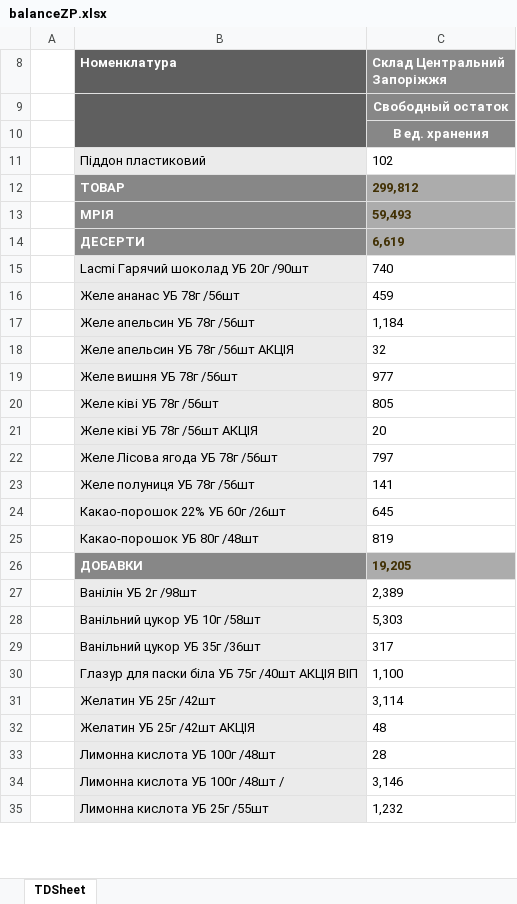
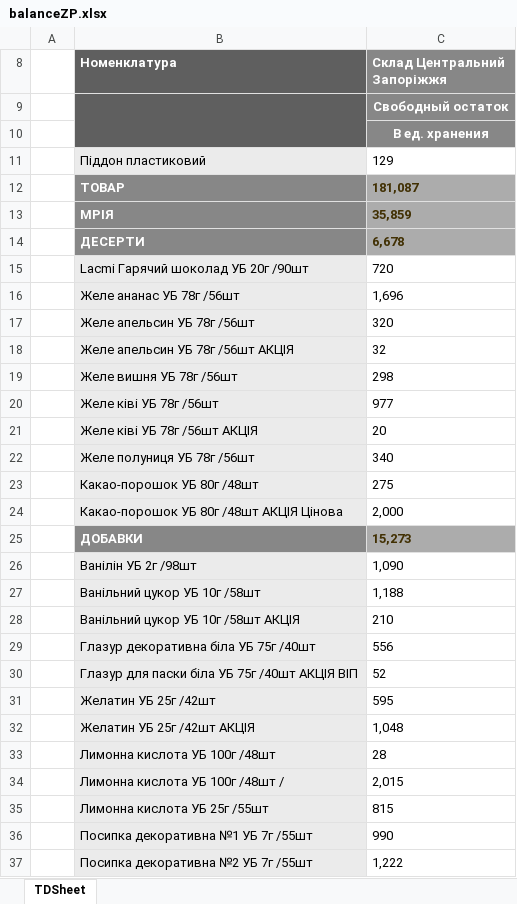
Before and after one commit to Stako21/jwt-auth, an Excel workbook: client/public/Sorce/balanceZP.xlsx, sheet TDSheet, drawn as a sheet; only a part is shown; values as stored, in another font and other column widths than the file's, no borders; charts and pictures not drawn; removed rows and columns are numbered as before the commit, all else as after; the diff covers the shown part only; the diff names each change by its address in the sheet, - before the commit and + after, or states it on an @@ line.

```diff
--- a/client/public/Sorce/balanceZP.xlsx (sheet TDSheet)
+++ b/client/public/Sorce/balanceZP.xlsx (sheet TDSheet)
-C11 (Склад Центральний Запоріжжя): 102
+C11 (Склад Центральний Запоріжжя): 129
-C12 (Склад Центральний Запоріжжя): 299,812
+C12 (Склад Центральний Запоріжжя): 181,087
-C13 (Склад Центральний Запоріжжя): 59,493
+C13 (Склад Центральний Запоріжжя): 35,859
-C14 (Склад Центральний Запоріжжя): 6,619
+C14 (Склад Центральний Запоріжжя): 6,678
-C15 (Склад Центральний Запоріжжя): 740
+C15 (Склад Центральний Запоріжжя): 720
-C16 (Склад Центральний Запоріжжя): 459
+C16 (Склад Центральний Запоріжжя): 1,696
-C17 (Склад Центральний Запоріжжя): 1,184
+C17 (Склад Центральний Запоріжжя): 320
-C19 (Склад Центральний Запоріжжя): 977
+C19 (Склад Центральний Запоріжжя): 298
-C20 (Склад Центральний Запоріжжя): 805
+C20 (Склад Центральний Запоріжжя): 977
-row 22:  | Желе Лісова ягода УБ 78г /56шт | 797
-C22 (Склад Центральний Запоріжжя): 141
+C22 (Склад Центральний Запоріжжя): 340
-row 24:  | Какао-порошок 22% УБ 60г /26шт | 645
-C23 (Склад Центральний Запоріжжя): 819
+C23 (Склад Центральний Запоріжжя): 275
+row 24:  | Какао-порошок УБ 80г /48шт АКЦІЯ Цінова | 2,000
-C25 (Склад Центральний Запоріжжя): 19,205
+C25 (Склад Центральний Запоріжжя): 15,273
-C26 (Склад Центральний Запоріжжя): 2,389
+C26 (Склад Центральний Запоріжжя): 1,090
-C27 (Склад Центральний Запоріжжя): 5,303
+C27 (Склад Центральний Запоріжжя): 1,188
-row 29:  | Ванільний цукор УБ 35г /36шт | 317
+row 28:  | Ванільний цукор УБ 10г /58шт АКЦІЯ | 210
+row 29:  | Глазур декоративна біла УБ 75г /40шт | 556
-C30 (Склад Центральний Запоріжжя): 1,100
+C30 (Склад Центральний Запоріжжя): 52
-C31 (Склад Центральний Запоріжжя): 3,114
+C31 (Склад Центральний Запоріжжя): 595
-C32 (Склад Центральний Запоріжжя): 48
+C32 (Склад Центральний Запоріжжя): 1,048
-C34 (Склад Центральний Запоріжжя): 3,146
+C34 (Склад Центральний Запоріжжя): 2,015
-C35 (Склад Центральний Запоріжжя): 1,232
+C35 (Склад Центральний Запоріжжя): 815
+row 36:  | Посипка декоративна №1 УБ 7г /55шт | 990
+row 37:  | Посипка декоративна №2 УБ 7г /55шт | 1,222
```
Also changed, not shown: 79 added rows, 38 removed rows and 297 edited cells elsewhere in this sheet, hidden cells, client/public/Sorce/balanceDP.xlsx, client/public/Sorce/balanceKR.xlsx, 14 other files.
